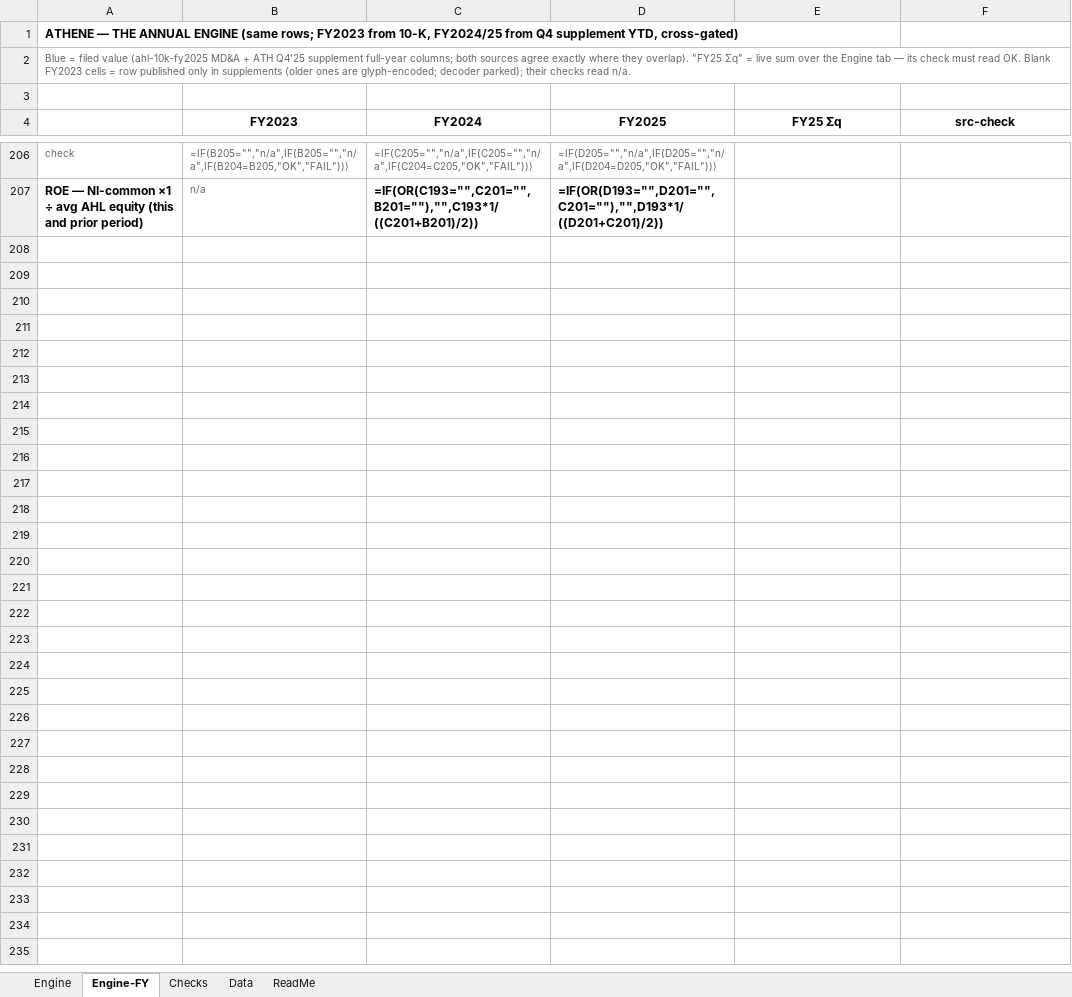
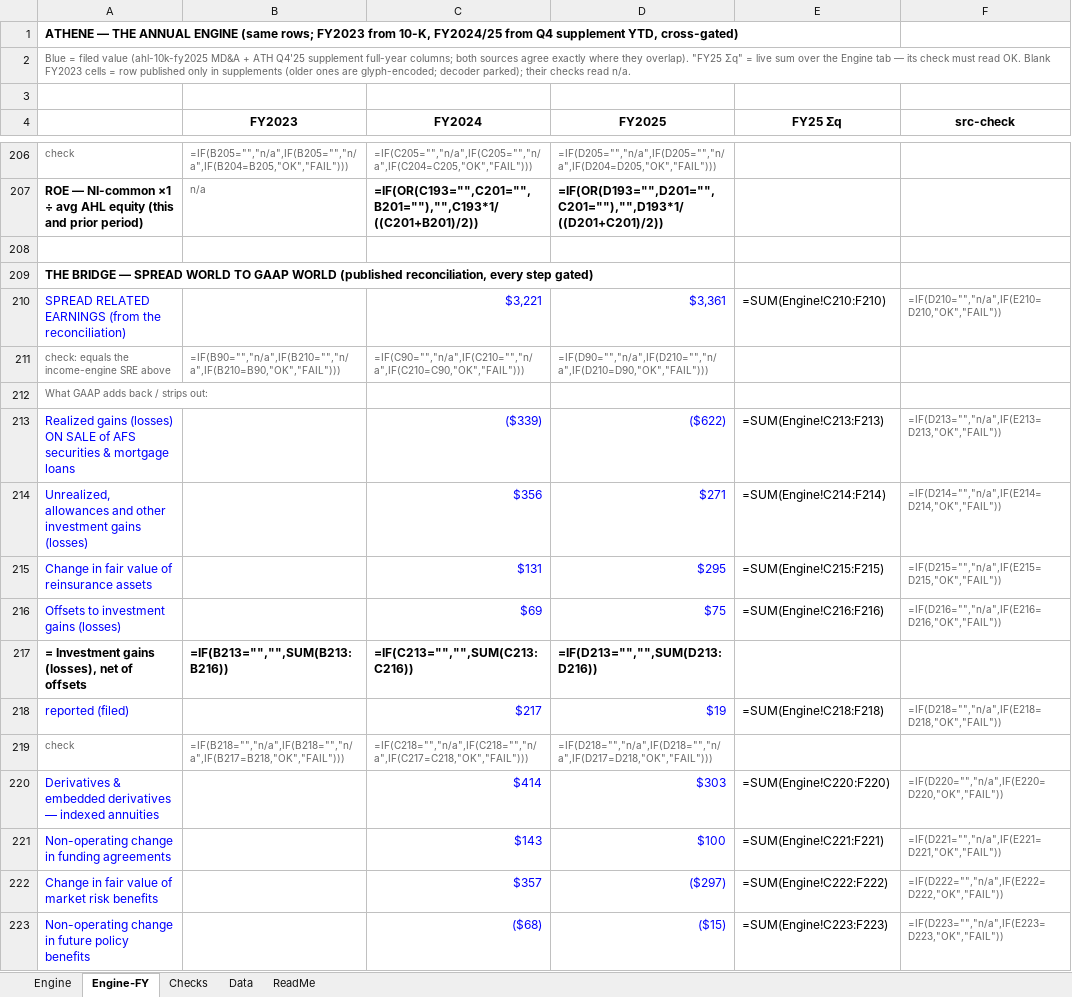
Before and after one commit to peakyragnar/credit, an Excel workbook: dossiers/athene/athene-quarterly-engine.xlsx, sheet Engine-FY, drawn as a sheet; only a part is shown, gaps mark what is left out; values as stored, in another font and other column widths than the file's, no borders; formulas without a stored value are shown as written; the diff covers the shown part only; the diff names each change by its address in the sheet, - before the commit and + after, or states it on an @@ line.

```diff
--- a/dossiers/athene/athene-quarterly-engine.xlsx (sheet Engine-FY)
+++ b/dossiers/athene/athene-quarterly-engine.xlsx (sheet Engine-FY)
+row 208: (empty)
+row 209: THE BRIDGE — SPREAD WORLD TO GAAP WORLD (published reconciliation, every step gated)
+row 210: SPREAD RELATED EARNINGS (from the reconciliation) |  | $3,221 | $3,361 | =SUM(Engine!C210:F210) | =IF(D210="","n/a",IF(E210=D210,"OK","FAIL"))
+row 211: check: equals the income-engine SRE above | =IF(B90="","n/a",IF(B210="","n/a",IF(B210=B90,"OK","FAIL"))) | =IF(C90="","n/a",IF(C210="","n/a",IF(C210=C90,"OK","FAIL"))) | =IF(D90="","n/a",IF(D210="","n/a",IF(D210=D90,"OK","FAIL")))
+row 212: What GAAP adds back / strips out:
+row 213: Realized gains (losses) ON SALE of AFS securities & mortgage loans |  | ($339) | ($622) | =SUM(Engine!C213:F213) | =IF(D213="","n/a",IF(E213=D213,"OK","FAIL"))
+row 214: Unrealized, allowances and other investment gains (losses) |  | $356 | $271 | =SUM(Engine!C214:F214) | =IF(D214="","n/a",IF(E214=D214,"OK","FAIL"))
+row 215: Change in fair value of reinsurance assets |  | $131 | $295 | =SUM(Engine!C215:F215) | =IF(D215="","n/a",IF(E215=D215,"OK","FAIL"))
+row 216: Offsets to investment gains (losses) |  | $69 | $75 | =SUM(Engine!C216:F216) | =IF(D216="","n/a",IF(E216=D216,"OK","FAIL"))
+row 217: = Investment gains (losses), net of offsets | =IF(B213="","",SUM(B213:B216)) | =IF(C213="","",SUM(C213:C216)) | =IF(D213="","",SUM(D213:D216))
+row 218: reported (filed) |  | $217 | $19 | =SUM(Engine!C218:F218) | =IF(D218="","n/a",IF(E218=D218,"OK","FAIL"))
+row 219: check | =IF(B218="","n/a",IF(B218="","n/a",IF(B217=B218,"OK","FAIL"))) | =IF(C218="","n/a",IF(C218="","n/a",IF(C217=C218,"OK","FAIL"))) | =IF(D218="","n/a",IF(D218="","n/a",IF(D217=D218,"OK","FAIL")))
+row 220: Derivatives & embedded derivatives — indexed annuities |  | $414 | $303 | =SUM(Engine!C220:F220) | =IF(D220="","n/a",IF(E220=D220,"OK","FAIL"))
+row 221: Non-operating change in funding agreements |  | $143 | $100 | =SUM(Engine!C221:F221) | =IF(D221="","n/a",IF(E221=D221,"OK","FAIL"))
+row 222: Change in fair value of market risk benefits |  | $357 | ($297) | =SUM(Engine!C222:F222) | =IF(D222="","n/a",IF(E222=D222,"OK","FAIL"))
+row 223: Non-operating change in future policy benefits |  | ($68) | ($15) | =SUM(Engine!C223:F223) | =IF(D223="","n/a",IF(E223=D223,"OK","FAIL"))
```
Also changed, not shown: 19 added rows elsewhere in this sheet, sheet Data, sheet Engine, sheet Checks, 3 other files.
